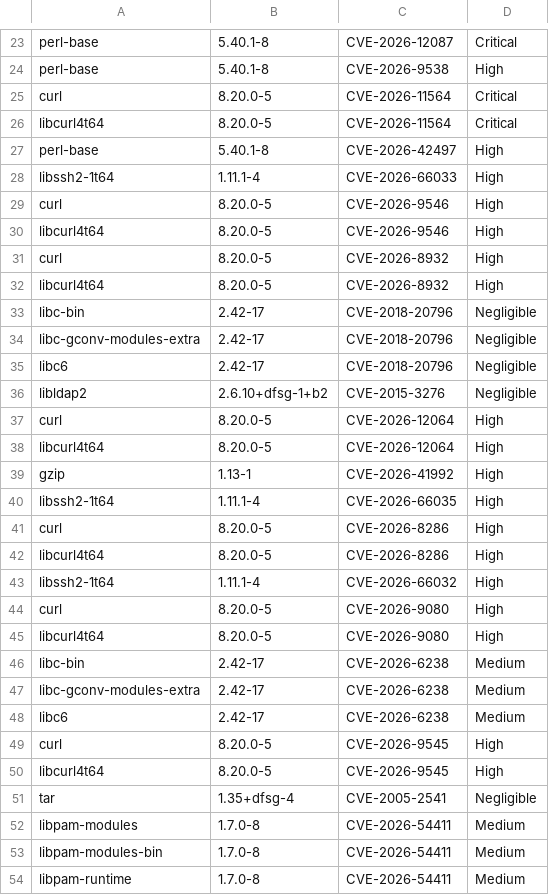
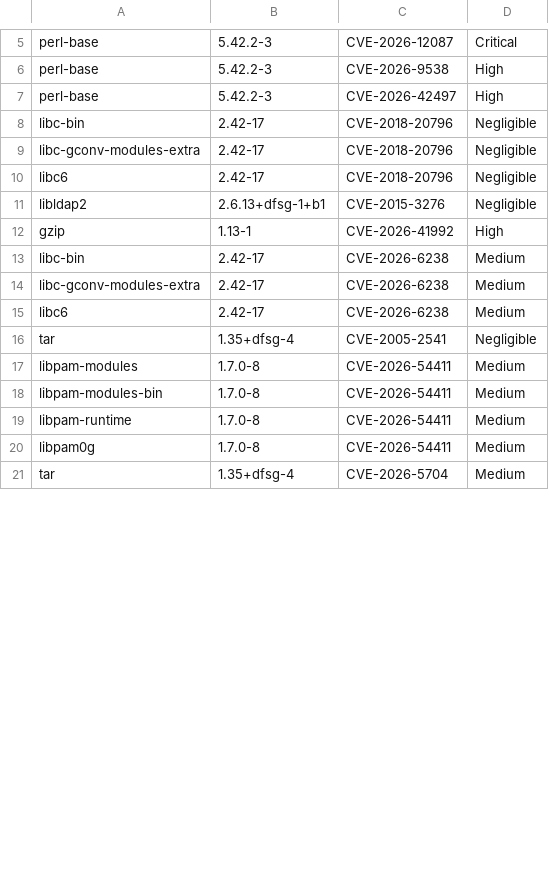
Before and after one commit to AnchorLayer/docker-baseimage-debian, a CSV file: vuln-reports-Forky/grype-report-Forky.csv, drawn as a sheet; only a part is shown, gaps mark what is left out; the shorter side is filled out with more unchanged rows; the diff covers the shown part only.

```diff
--- a/vuln-reports-Forky/grype-report-Forky.csv
+++ b/vuln-reports-Forky/grype-report-Forky.csv
@@ -23,11 +5,4 @@
-"perl-base","5.40.1-8","CVE-2026-12087","Critical"
-"perl-base","5.40.1-8","CVE-2026-9538","High"
-"curl","8.20.0-5","CVE-2026-11564","Critical"
-"libcurl4t64","8.20.0-5","CVE-2026-11564","Critical"
-"perl-base","5.40.1-8","CVE-2026-42497","High"
-"libssh2-1t64","1.11.1-4","CVE-2026-66033","High"
-"curl","8.20.0-5","CVE-2026-9546","High"
-"libcurl4t64","8.20.0-5","CVE-2026-9546","High"
-"curl","8.20.0-5","CVE-2026-8932","High"
-"libcurl4t64","8.20.0-5","CVE-2026-8932","High"
+"perl-base","5.42.2-3","CVE-2026-12087","Critical"
+"perl-base","5.42.2-3","CVE-2026-9538","High"
+"perl-base","5.42.2-3","CVE-2026-42497","High"
 "libc-bin","2.42-17","CVE-2018-20796","Negligible"
@@ -35,12 +10,4 @@
 "libc6","2.42-17","CVE-2018-20796","Negligible"
-"libldap2","2.6.10+dfsg-1+b2","CVE-2015-3276","Negligible"
-"curl","8.20.0-5","CVE-2026-12064","High"
-"libcurl4t64","8.20.0-5","CVE-2026-12064","High"
+"libldap2","2.6.13+dfsg-1+b1","CVE-2015-3276","Negligible"
 "gzip","1.13-1","CVE-2026-41992","High"
-"libssh2-1t64","1.11.1-4","CVE-2026-66035","High"
-"curl","8.20.0-5","CVE-2026-8286","High"
-"libcurl4t64","8.20.0-5","CVE-2026-8286","High"
-"libssh2-1t64","1.11.1-4","CVE-2026-66032","High"
-"curl","8.20.0-5","CVE-2026-9080","High"
-"libcurl4t64","8.20.0-5","CVE-2026-9080","High"
 "libc-bin","2.42-17","CVE-2026-6238","Medium"
@@ -48,4 +15,2 @@
 "libc6","2.42-17","CVE-2026-6238","Medium"
-"curl","8.20.0-5","CVE-2026-9545","High"
-"libcurl4t64","8.20.0-5","CVE-2026-9545","High"
 "tar","1.35+dfsg-4","CVE-2005-2541","Negligible"
```
Also changed, not shown: 23 removed rows and 34 edited cells elsewhere in this file, 6 other files.
